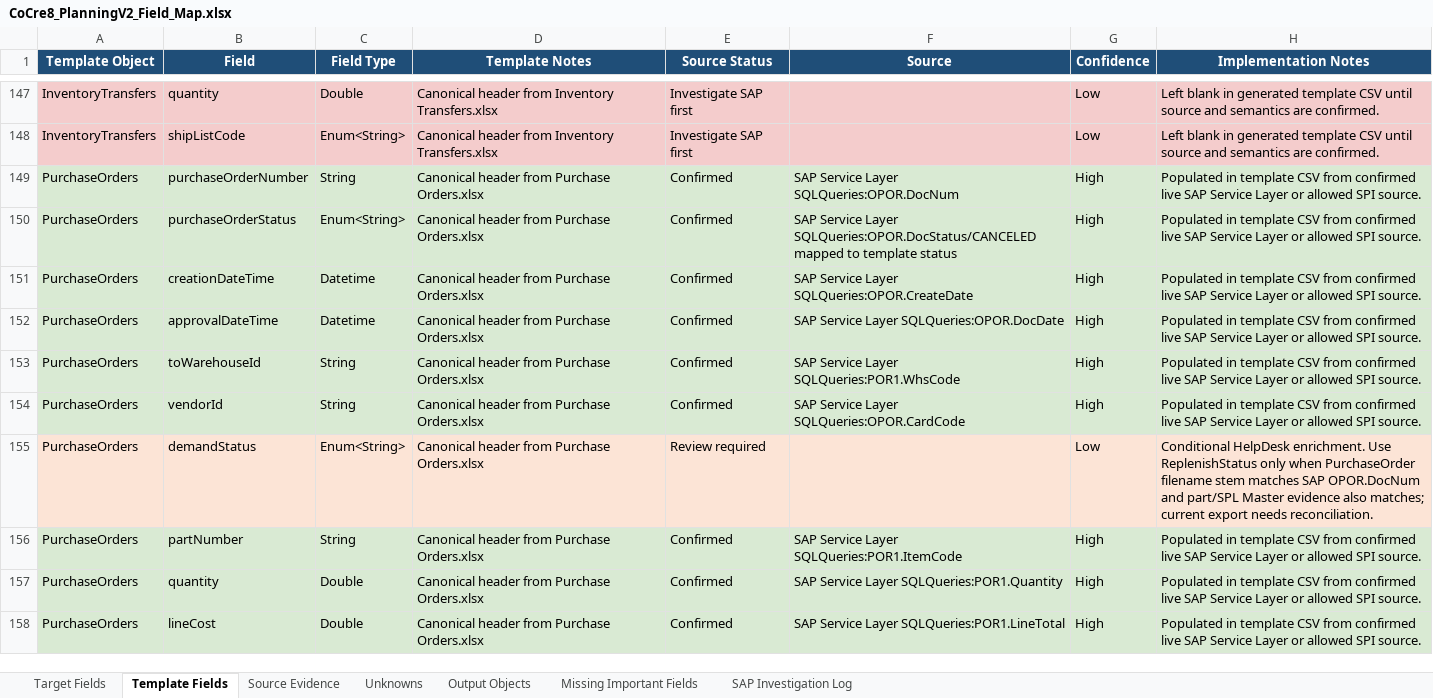
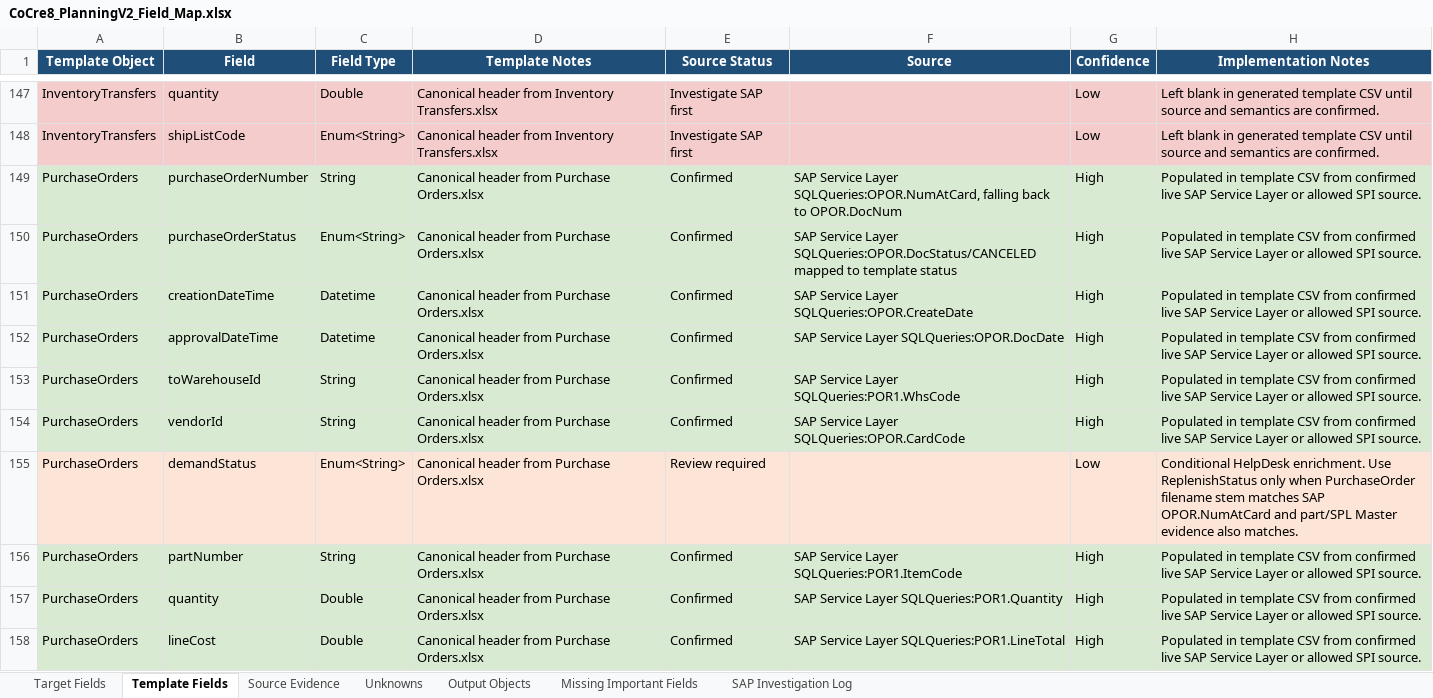
Before and after one commit to SPLChase/PlanningV2_CC8, an Excel workbook: docs/field-map/CoCre8_PlanningV2_Field_Map.xlsx, sheet Template Fields, drawn as a sheet; only a part is shown, gaps mark what is left out; values as stored, in another font and other column widths than the file's, no borders; table styles not drawn; the diff names each change by its address in the sheet, - before the commit and + after, or states it on an @@ line.

```diff
--- a/docs/field-map/CoCre8_PlanningV2_Field_Map.xlsx (sheet Template Fields)
+++ b/docs/field-map/CoCre8_PlanningV2_Field_Map.xlsx (sheet Template Fields)
-F149 (Source): …Service Layer SQLQueries:OPOR.DocNum
+F149 (Source): …Service Layer SQLQueries:OPOR.NumAtCard, falling back to OPOR.DocNum
-H155 (Implementation Notes): …matches SAP OPOR.DocNum and part/SPL Master evidence also matches; current export needs reconciliation.
+H155 (Implementation Notes): …matches SAP OPOR.NumAtCard and part/SPL Master evidence also matches.
```
Also changed, not shown: sheet Unknowns, Reference/SPL Planning Data Fields edited.xlsx, 7 other files.
